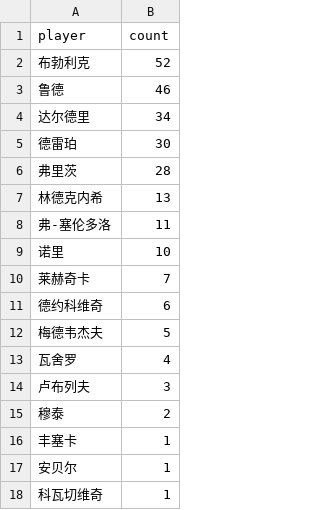
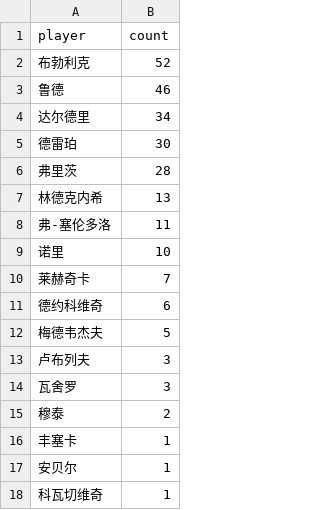
Before and after one commit to zhoushuaige7/tennispredict-report, a CSV file: docs/data/ms_player_count_0307_main.csv, drawn as a sheet.

```diff
--- a/docs/data/ms_player_count_0307_main.csv
+++ b/docs/data/ms_player_count_0307_main.csv
@@ -12,4 +12,4 @@
 梅德韦杰夫,5
-瓦舍罗,4
 卢布列夫,3
+瓦舍罗,3
 穆泰,2
```
Also changed, not shown: docs/data/ms_player_count_0304_alt.csv, docs/data/ms_player_count_0304_main.csv, 7 other files.
